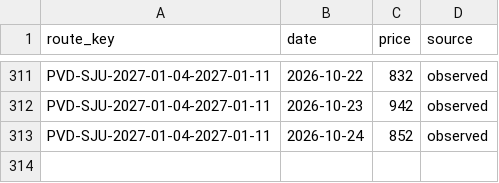
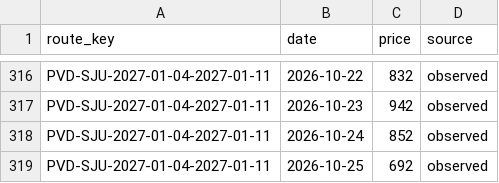
Before and after one commit to 4ndrew13/flight-tracker, a CSV file: data/prices.csv, drawn as a sheet; only a part is shown, gaps mark what is left out; the diff covers the shown part only.

```diff
--- a/data/prices.csv
+++ b/data/prices.csv
@@ -313 +318,2 @@ PVD-SJU-2027-01-04-2027-01-11,2026-10-23,942,observed
 PVD-SJU-2027-01-04-2027-01-11,2026-10-24,852,observed
+PVD-SJU-2027-01-04-2027-01-11,2026-10-25,692,observed
```
Also changed, not shown: 5 added rows elsewhere in this file, 1 other file.
